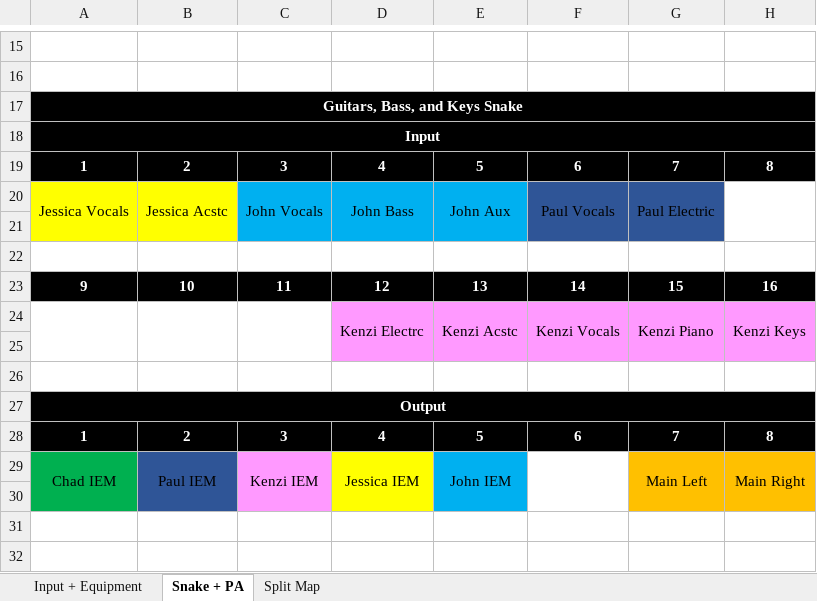
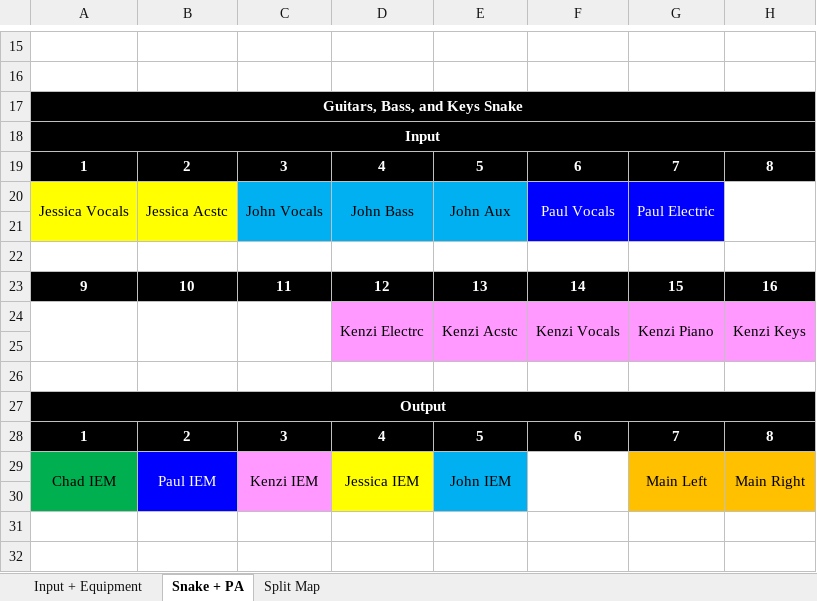
Before and after one commit to ThePerfectStrangers/TechnicalDocumentation, an Excel workbook: Input List/Full Band/Input List.xlsx, sheet Snake + PA, drawn as a sheet; only a part is shown, gaps mark what is left out; values as stored, in another font and other column widths than the file's, no borders; table styles not drawn; the diff names each change by its address in the sheet, - before the commit and + after, or states it on an @@ line.

```diff
--- a/Input List/Full Band/Input List.xlsx (sheet Snake + PA)
+++ b/Input List/Full Band/Input List.xlsx (sheet Snake + PA)
-F20:G21 fill: #2F5597
+F20:G21 fill: #0000FF
-F20:G20 text colour: black
+F20:G20 text colour: #FFFFFF
-B29:B30 fill: #2F5597
+B29:B30 fill: #0000FF
-B29 text colour: black
+B29 text colour: #FFFFFF
```
Also changed, not shown: sheet Input + Equipment, sheet Split Map, 3 other files.
